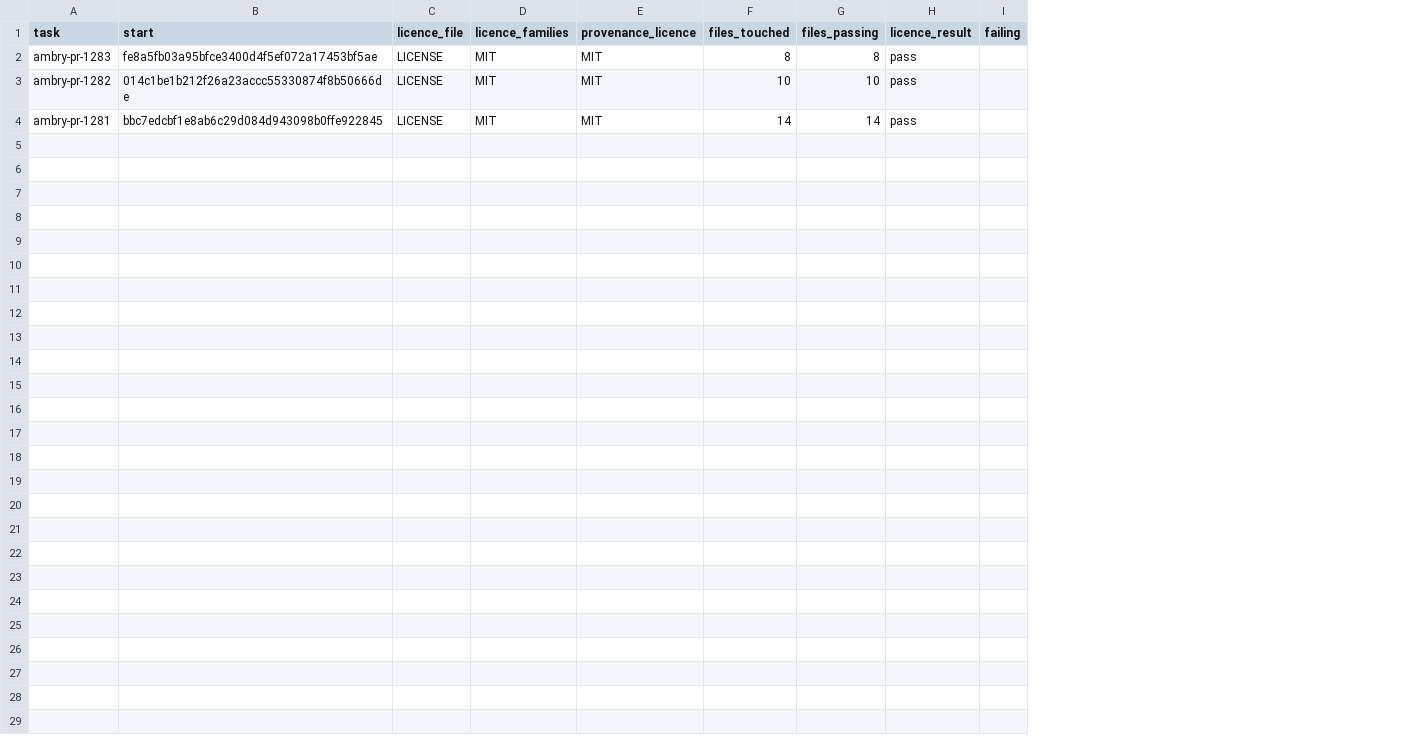
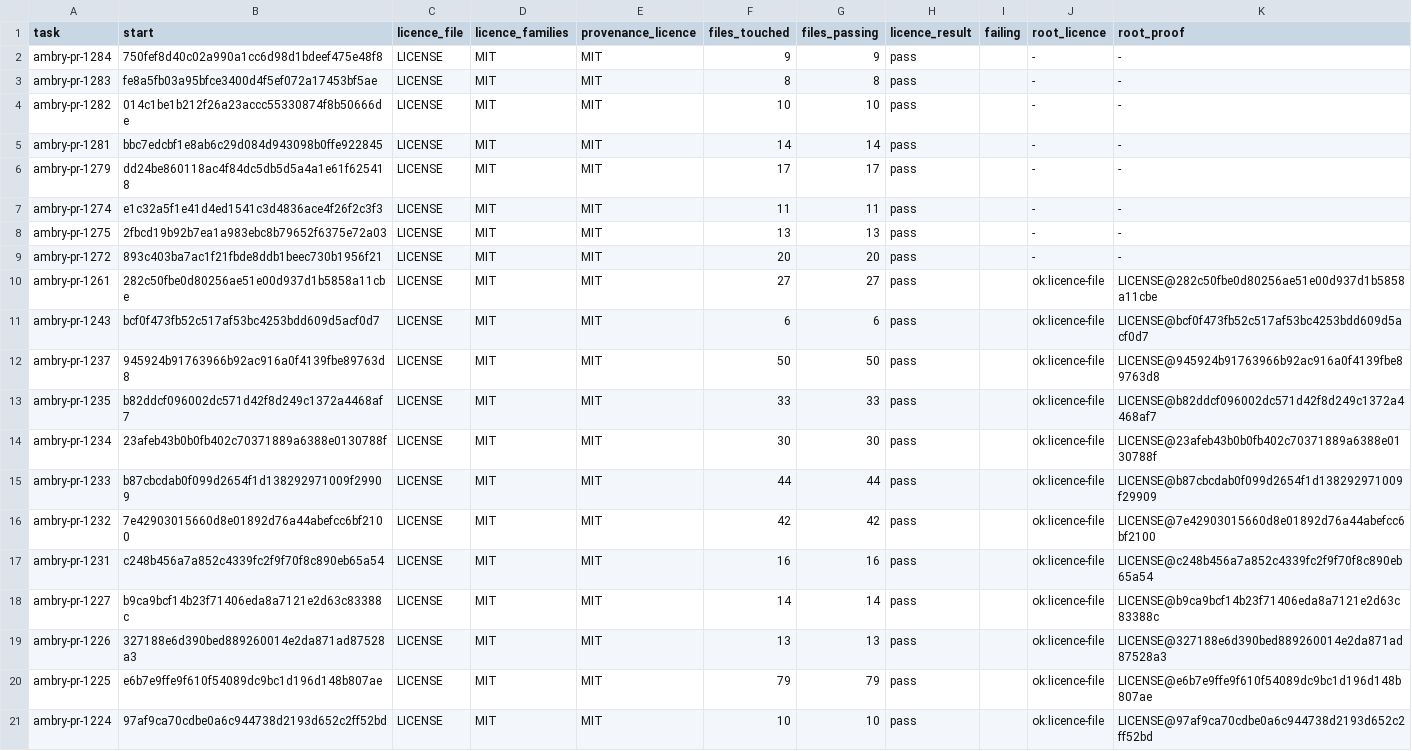
Before and after one commit to Cinderella-Man/elixir-agents-on-mining-rigs, a TSV file: docs/data/2026-11-12_cases_ambry_app_ambry/licence_tasks.tsv, drawn as a sheet; addresses are those after the commit; the diff names each change by its address in the sheet, - before the commit and + after, or states it on an @@ line.

```diff
--- a/docs/data/2026-11-12_cases_ambry_app_ambry/licence_tasks.tsv
+++ b/docs/data/2026-11-12_cases_ambry_app_ambry/licence_tasks.tsv
+column J (root_licence), rows 3-5: all -
+column K (root_proof), rows 3-5: all -
+row 2: ambry-pr-1284 | 750fef8d40c02a990a1cc6d98d1bdeef475e48f8 | LICENSE | MIT | MIT | 9 | 9 | pass |  | - | -
+row 6: ambry-pr-1279 | dd24be860118ac4f84dc5db5d5a4a1e61f625418 | LICENSE | MIT | MIT | 17 | 17 | pass |  | - | -
+row 7: ambry-pr-1274 | e1c32a5f1e41d4ed1541c3d4836ace4f26f2c3f3 | LICENSE | MIT | MIT | 11 | 11 | pass |  | - | -
+row 8: ambry-pr-1275 | 2fbcd19b92b7ea1a983ebc8b79652f6375e72a03 | LICENSE | MIT | MIT | 13 | 13 | pass |  | - | -
+row 9: ambry-pr-1272 | 893c403ba7ac1f21fbde8ddb1beec730b1956f21 | LICENSE | MIT | MIT | 20 | 20 | pass |  | - | -
+row 10: ambry-pr-1261 | 282c50fbe0d80256ae51e00d937d1b5858a11cbe | LICENSE | MIT | MIT | 27 | 27 | pass |  | ok:licence-file | LICENSE@282c50fbe0d80256ae51e00d937d1b5858a11cbe
+row 11: ambry-pr-1243 | bcf0f473fb52c517af53bc4253bdd609d5acf0d7 | LICENSE | MIT | MIT | 6 | 6 | pass |  | ok:licence-file | LICENSE@bcf0f473fb52c517af53bc4253bdd609d5acf0d7
+row 12: ambry-pr-1237 | 945924b91763966b92ac916a0f4139fbe89763d8 | LICENSE | MIT | MIT | 50 | 50 | pass |  | ok:licence-file | LICENSE@945924b91763966b92ac916a0f4139fbe89763d8
+row 13: ambry-pr-1235 | b82ddcf096002dc571d42f8d249c1372a4468af7 | LICENSE | MIT | MIT | 33 | 33 | pass |  | ok:licence-file | LICENSE@b82ddcf096002dc571d42f8d249c1372a4468af7
+row 14: ambry-pr-1234 | 23afeb43b0b0fb402c70371889a6388e0130788f | LICENSE | MIT | MIT | 30 | 30 | pass |  | ok:licence-file | LICENSE@23afeb43b0b0fb402c70371889a6388e0130788f
+row 15: ambry-pr-1233 | b87cbcdab0f099d2654f1d138292971009f29909 | LICENSE | MIT | MIT | 44 | 44 | pass |  | ok:licence-file | LICENSE@b87cbcdab0f099d2654f1d138292971009f29909
+row 16: ambry-pr-1232 | 7e42903015660d8e01892d76a44abefcc6bf2100 | LICENSE | MIT | MIT | 42 | 42 | pass |  | ok:licence-file | LICENSE@7e42903015660d8e01892d76a44abefcc6bf2100
+row 17: ambry-pr-1231 | c248b456a7a852c4339fc2f9f70f8c890eb65a54 | LICENSE | MIT | MIT | 16 | 16 | pass |  | ok:licence-file | LICENSE@c248b456a7a852c4339fc2f9f70f8c890eb65a54
+row 18: ambry-pr-1227 | b9ca9bcf14b23f71406eda8a7121e2d63c83388c | LICENSE | MIT | MIT | 14 | 14 | pass |  | ok:licence-file | LICENSE@b9ca9bcf14b23f71406eda8a7121e2d63c83388c
+row 19: ambry-pr-1226 | 327188e6d390bed889260014e2da871ad87528a3 | LICENSE | MIT | MIT | 13 | 13 | pass |  | ok:licence-file | LICENSE@327188e6d390bed889260014e2da871ad87528a3
+row 20: ambry-pr-1225 | e6b7e9ffe9f610f54089dc9bc1d196d148b807ae | LICENSE | MIT | MIT | 79 | 79 | pass |  | ok:licence-file | LICENSE@e6b7e9ffe9f610f54089dc9bc1d196d148b807ae
+row 21: ambry-pr-1224 | 97af9ca70cdbe0a6c944738d2193d652c2ff52bd | LICENSE | MIT | MIT | 10 | 10 | pass |  | ok:licence-file | LICENSE@97af9ca70cdbe0a6c944738d2193d652c2ff52bd
```
Also changed, not shown: docs/data/2026-11-12_cases_ambry_app_ambry/candidates_ambry.tsv, docs/data/2026-11-12_cases_ambry_app_ambry/cases_ambry.tsv, 10 other files.
